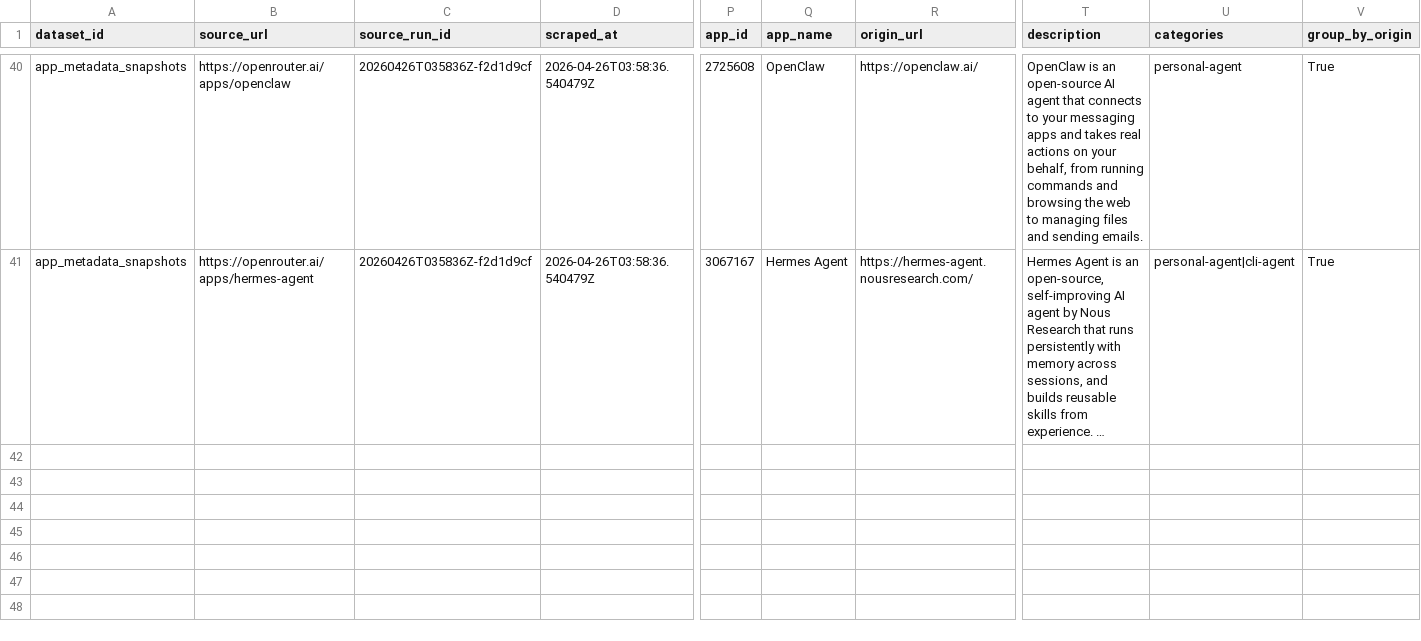
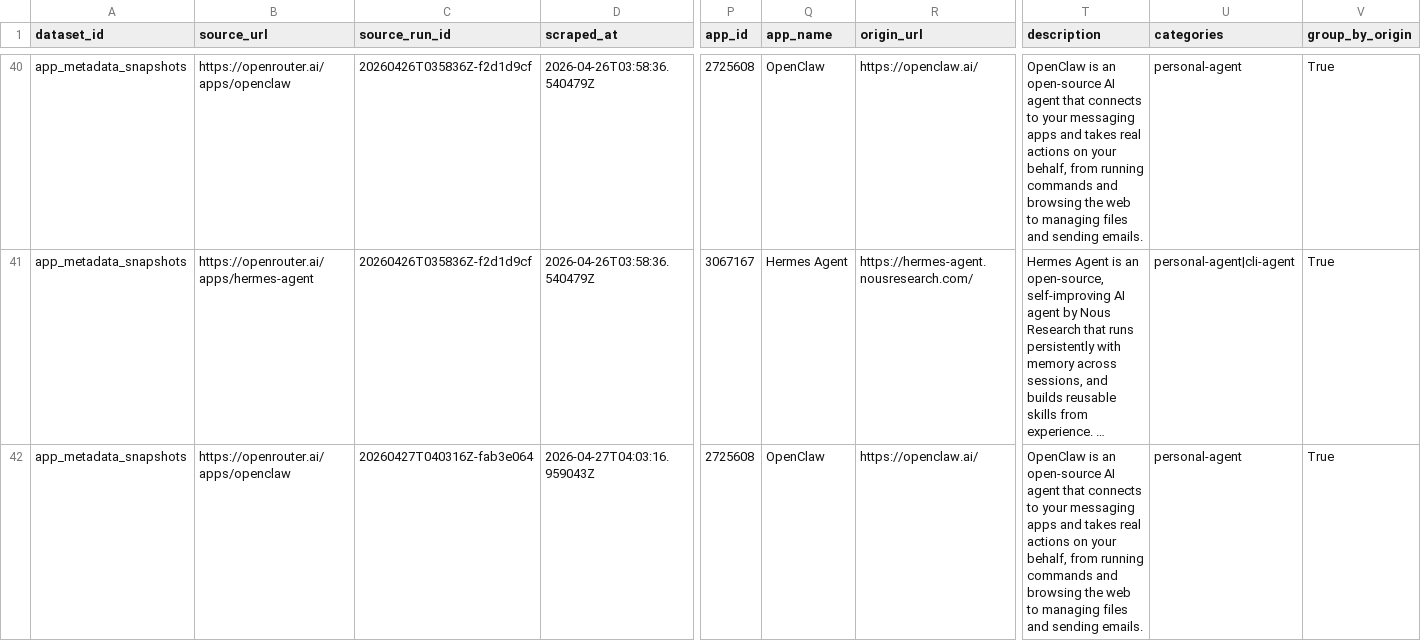
Before and after one commit to Henrywzh/alternative-data, a CSV file: data/normalized/openrouter/app_metadata_snapshots.csv, drawn as a sheet; only a part is shown, gaps mark what is left out; long unchanged cells end in …; rows hold the shown columns only; the diff covers the shown part only; the diff names each change by its address in the sheet, - before the commit and + after, or states it on an @@ line.

```diff
--- a/data/normalized/openrouter/app_metadata_snapshots.csv
+++ b/data/normalized/openrouter/app_metadata_snapshots.csv
+row 42: app_metadata_snapshots | https://openrouter.ai/apps/openclaw | 20260427T040316Z-fab3e064 | 2026-04-27T04:03:16.959043Z | 2725608 | OpenClaw | https://openclaw.ai/ | OpenClaw is an open-source AI agent that connects to your messaging apps and takes real actions on your behalf, from running commands and browsing the web to managing files and sending emails. | personal-agent | True
```
Also changed, not shown: 1 added row elsewhere in this file, data/normalized/openrouter/apps_trending_snapshots.csv, 8 other files.
